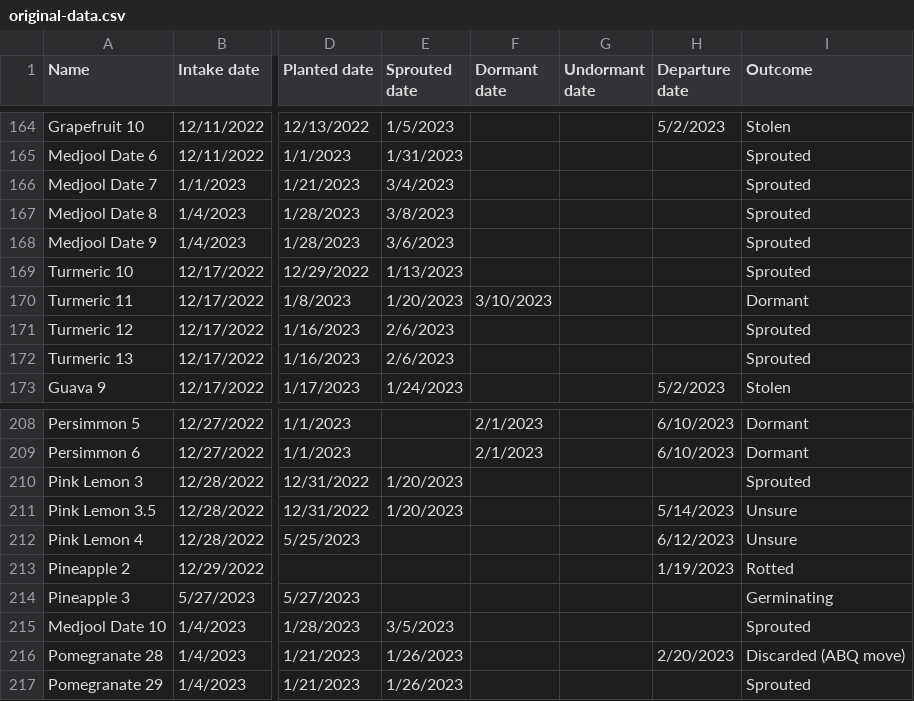
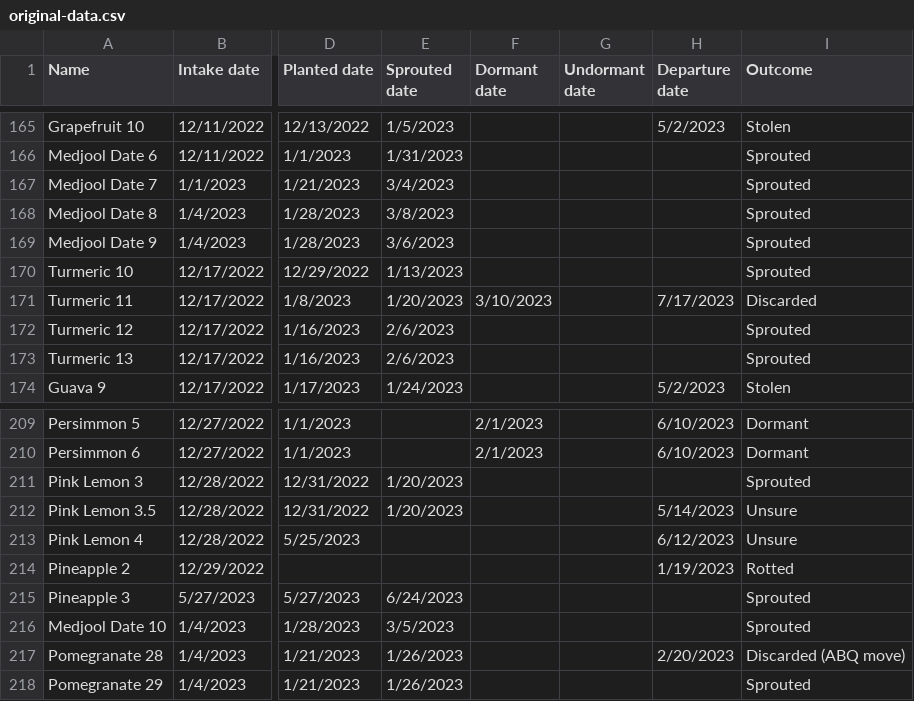
Before and after one commit to jpiccirillo/gantt-plant-timeline, a CSV file: original-data.csv, drawn as a sheet; only a part is shown, gaps mark what is left out; addresses are those after the commit; the diff covers the shown part only; the diff names each change by its address in the sheet, - before the commit and + after, or states it on an @@ line.

```diff
--- a/original-data.csv
+++ b/original-data.csv
-H171 (Departure date): (empty)
+H171 (Departure date): 7/17/2023
-I171 (Outcome): Dormant
+I171 (Outcome): Discarded
-E215 (Sprouted date): (empty)
+E215 (Sprouted date): 6/24/2023
-I215 (Outcome): Germinating
+I215 (Outcome): Sprouted
```
Also changed, not shown: 25 added rows and 22 edited cells elsewhere in this file, 1 other file.
